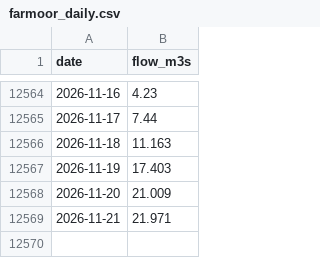
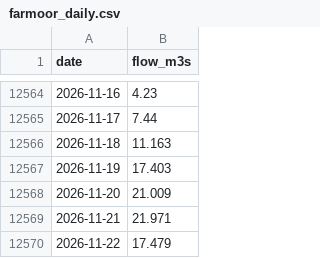
Before and after one commit to robertdoanesolomon/Flag_Predictor, a CSV file: data/termly/farmoor_daily.csv, drawn as a sheet; only a part is shown, gaps mark what is left out.

```diff
--- a/data/termly/farmoor_daily.csv
+++ b/data/termly/farmoor_daily.csv
@@ -12569 +12569,2 @@ date,flow_m3s
 2026-11-21,21.971
+2026-11-22,17.479
```
Also changed, not shown: data/termly/outlook_history.csv, 7 other files.
